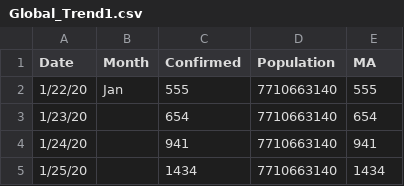
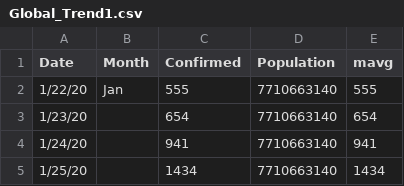
Before and after one commit to kamleshch/COVID-19, a CSV file: Global_Trend1.csv, drawn as a sheet; only a part is shown.

Commit message:
Add files via upload

```diff
--- a/Global_Trend1.csv
+++ b/Global_Trend1.csv
@@ -1,2 +1,2 @@
-Date,Month,Confirmed,Population,MA
+Date,Month,Confirmed,Population,mavg
 1/22/20,Jan,555,7710663140,555
```
